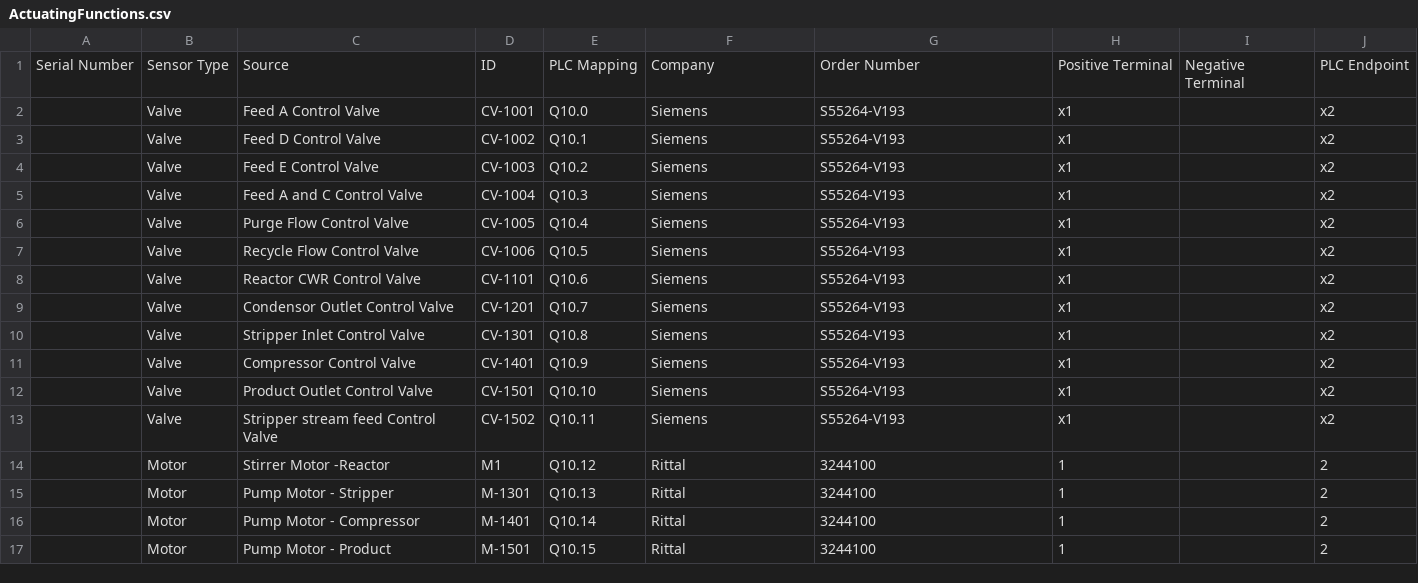
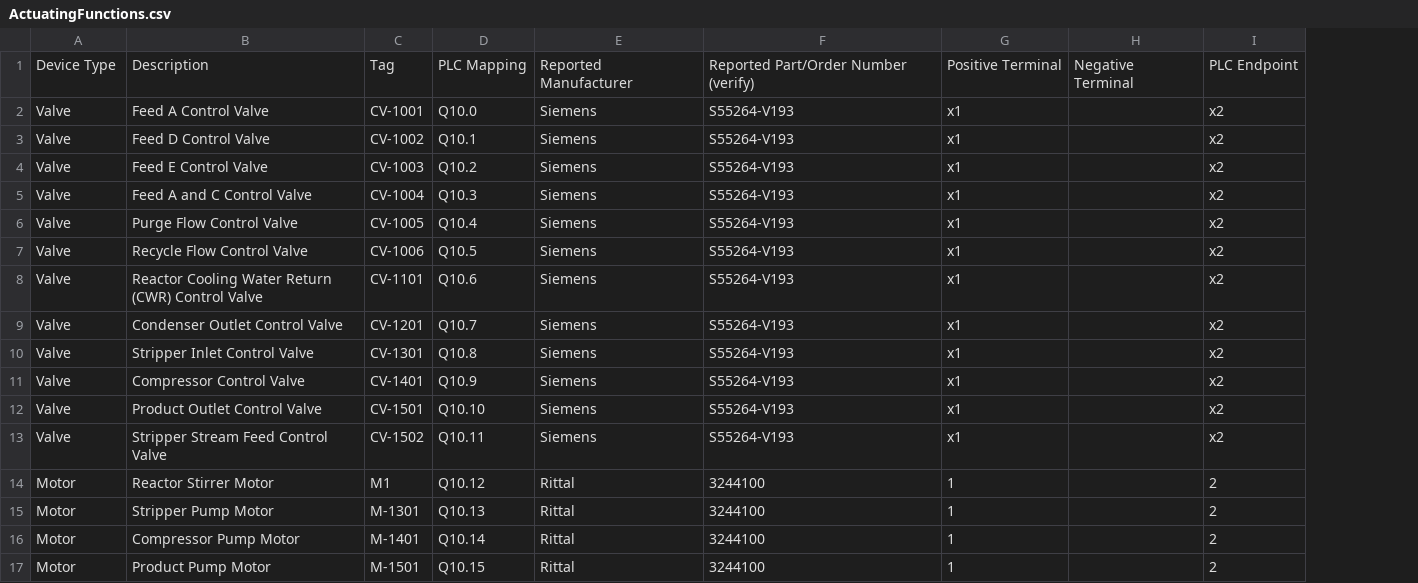
Before and after one commit to harishpakala/process-sim, a CSV file: docs/ActuatingFunctions.csv, drawn as a sheet; removed rows and columns are numbered as before the commit, all else as after; the diff names each change by its address in the sheet, - before the commit and + after, or states it on an @@ line.

Commit message:
Clarify actuated device inventory fields and descriptions

```diff
--- a/docs/ActuatingFunctions.csv
+++ b/docs/ActuatingFunctions.csv
-column A, row 1: Serial Number
-A1: Sensor Type
+A1: Device Type
-B1: Source
+B1: Description
-C1: ID
+C1: Tag
-E1: Company
+E1: Reported Manufacturer
-F1: Order Number
+F1: Reported Part/Order Number (verify)
-B8: Reactor CWR Control Valve
+B8: Reactor Cooling Water Return (CWR) Control Valve
-B9: Condensor Outlet Control Valve
+B9: Condenser Outlet Control Valve
-B13: Stripper stream feed Control Valve
+B13: Stripper Stream Feed Control Valve
-B14: Stirrer Motor -Reactor
+B14: Reactor Stirrer Motor
-B15: Pump Motor - Stripper
+B15: Stripper Pump Motor
-B16: Pump Motor - Compressor
+B16: Compressor Pump Motor
-B17: Pump Motor - Product
+B17: Product Pump Motor
```
